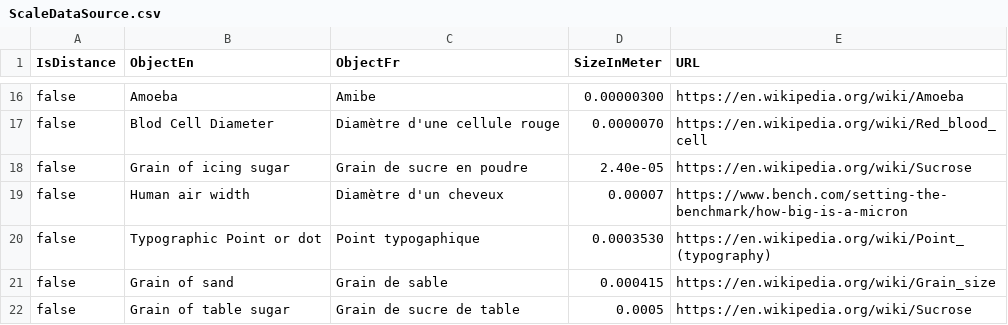
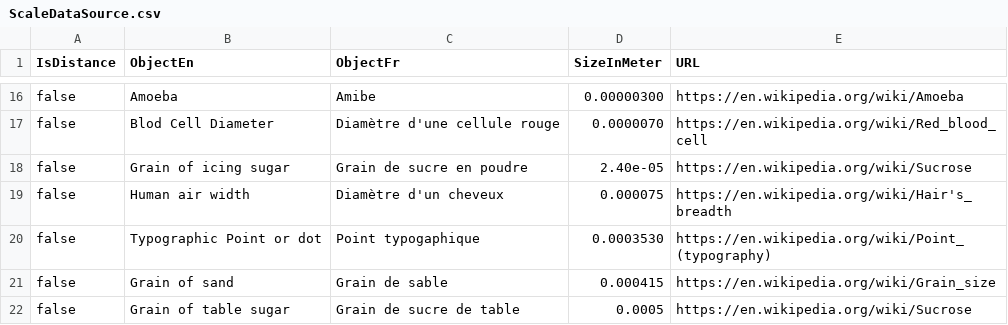
Before and after one commit to gbruneau/Scale, a CSV file: rawdata/ScaleDataSource.csv, drawn as a sheet; only a part is shown, gaps mark what is left out.

```diff
--- a/rawdata/ScaleDataSource.csv
+++ b/rawdata/ScaleDataSource.csv
@@ -18,3 +18,3 @@ false,Blod Cell Diameter,Diamètre d'une cellule rouge,0.0000070,https://en.wiki
 false,Grain of icing sugar,Grain de sucre en poudre,2.40e-05,https://en.wikipedia.org/wiki/Sucrose
-false,Human air width,Diamètre d'un cheveux,0.00007,https://www.bench.com/setting-the-benchmark/how-big-is-a-micron
+false,Human air width,Diamètre d'un cheveux,0.000075,https://en.wikipedia.org/wiki/Hair's_breadth
 false,Typographic Point or dot,Point typogaphique,0.0003530,https://en.wikipedia.org/wiki/Point_(typography)
```
Also changed, not shown: 9 other files.
